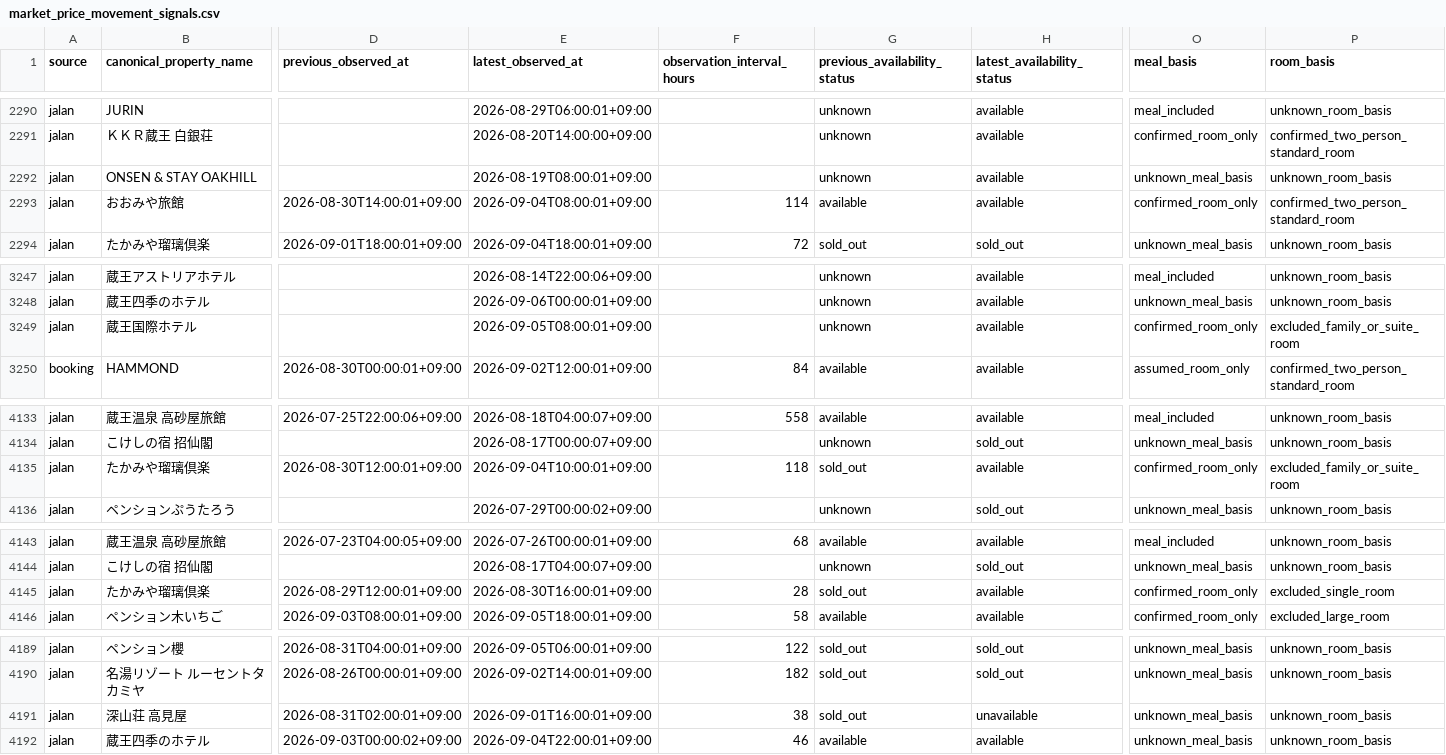
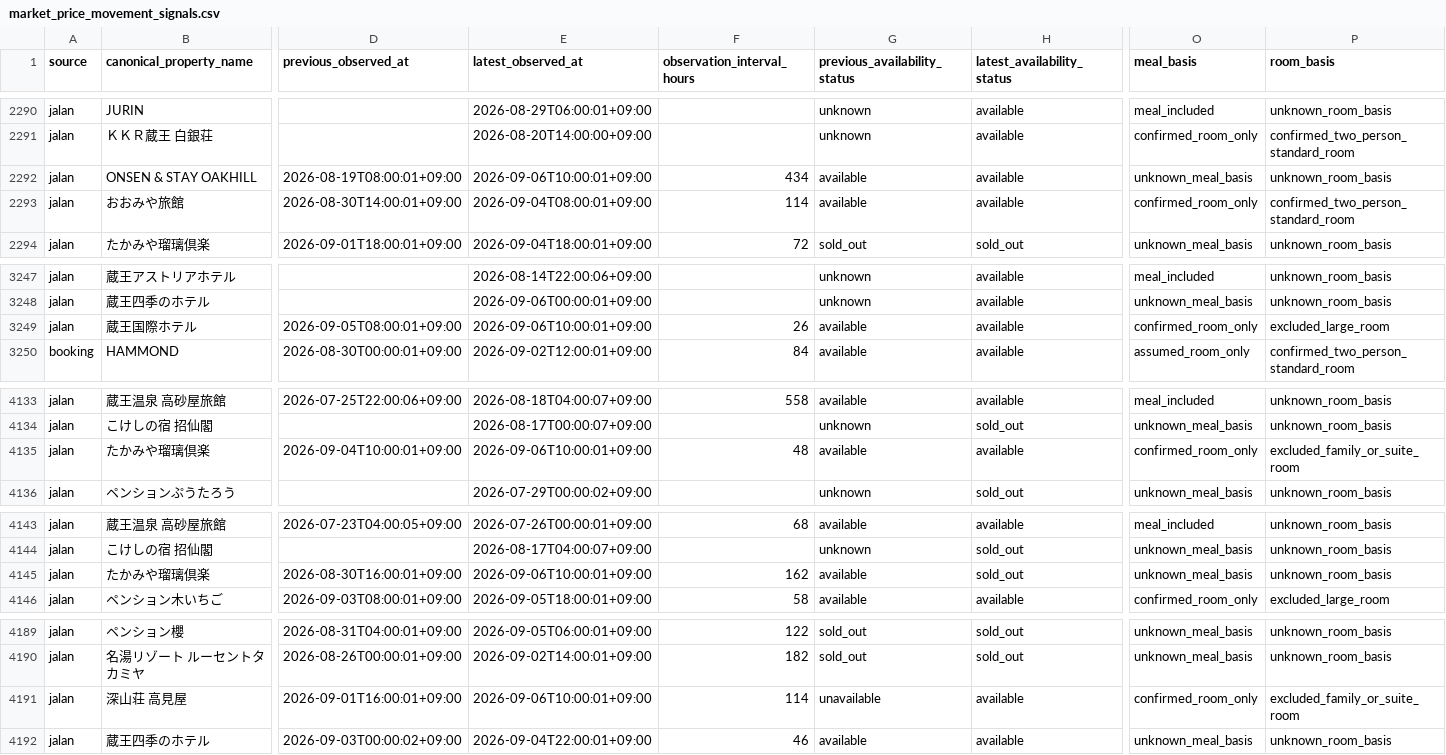
Before and after one commit to ginisato-hash/zao-market-intelligence, a CSV file: apps/zmi-bi-web/data/market_price_movement_signals.csv, drawn as a sheet; only a part is shown, gaps mark what is left out; the diff covers the shown part only; the diff names each change by its address in the sheet, - before the commit and + after, or states it on an @@ line.

Commit message:
Auto-commit market data (2026-09-06T12:07:55+09:00)
Automated by ops:auto-commit-push after a scheduled collection run appended
new observations. Data-only: .data/history + apps/zmi-bi-web/data +
.data/market-observations.

```diff
--- a/apps/zmi-bi-web/data/market_price_movement_signals.csv
+++ b/apps/zmi-bi-web/data/market_price_movement_signals.csv
-D2292 (previous_observed_at): (empty)
+D2292 (previous_observed_at): 2026-08-19T08:00:01+09:00
-E2292 (latest_observed_at): 2026-08-19T08:00:01+09:00
+E2292 (latest_observed_at): 2026-09-06T10:00:01+09:00
-F2292 (observation_interval_hours): (empty)
+F2292 (observation_interval_hours): 434
-G2292 (previous_availability_status): unknown
+G2292 (previous_availability_status): available
-D3249 (previous_observed_at): (empty)
+D3249 (previous_observed_at): 2026-09-05T08:00:01+09:00
-E3249 (latest_observed_at): 2026-09-05T08:00:01+09:00
+E3249 (latest_observed_at): 2026-09-06T10:00:01+09:00
-F3249 (observation_interval_hours): (empty)
+F3249 (observation_interval_hours): 26
-G3249 (previous_availability_status): unknown
+G3249 (previous_availability_status): available
-P3249 (room_basis): excluded_family_or_suite_room
+P3249 (room_basis): excluded_large_room
-D4135 (previous_observed_at): 2026-08-30T12:00:01+09:00
+D4135 (previous_observed_at): 2026-09-04T10:00:01+09:00
-E4135 (latest_observed_at): 2026-09-04T10:00:01+09:00
+E4135 (latest_observed_at): 2026-09-06T10:00:01+09:00
-F4135 (observation_interval_hours): 118
+F4135 (observation_interval_hours): 48
-G4135 (previous_availability_status): sold_out
+G4135 (previous_availability_status): available
-D4145 (previous_observed_at): 2026-08-29T12:00:01+09:00
+D4145 (previous_observed_at): 2026-08-30T16:00:01+09:00
-E4145 (latest_observed_at): 2026-08-30T16:00:01+09:00
+E4145 (latest_observed_at): 2026-09-06T10:00:01+09:00
-F4145 (observation_interval_hours): 28
+F4145 (observation_interval_hours): 162
-G4145 (previous_availability_status): sold_out
+G4145 (previous_availability_status): available
-H4145 (latest_availability_status): available
+H4145 (latest_availability_status): sold_out
-O4145 (meal_basis): confirmed_room_only
+O4145 (meal_basis): unknown_meal_basis
-P4145 (room_basis): excluded_single_room
+P4145 (room_basis): unknown_room_basis
-D4191 (previous_observed_at): 2026-08-31T02:00:01+09:00
+D4191 (previous_observed_at): 2026-09-01T16:00:01+09:00
-E4191 (latest_observed_at): 2026-09-01T16:00:01+09:00
+E4191 (latest_observed_at): 2026-09-06T10:00:01+09:00
-F4191 (observation_interval_hours): 38
+F4191 (observation_interval_hours): 114
-G4191 (previous_availability_status): sold_out
+G4191 (previous_availability_status): unavailable
-H4191 (latest_availability_status): unavailable
+H4191 (latest_availability_status): available
-O4191 (meal_basis): unknown_meal_basis
+O4191 (meal_basis): confirmed_room_only
-P4191 (room_basis): unknown_room_basis
+P4191 (room_basis): excluded_family_or_suite_room
```
Also changed, not shown: 21 edited cells elsewhere in this file, apps/zmi-bi-web/data/own_property_coverage.csv, apps/zmi-bi-web/data/priority_competitor_coverage.csv, 7 other files.
